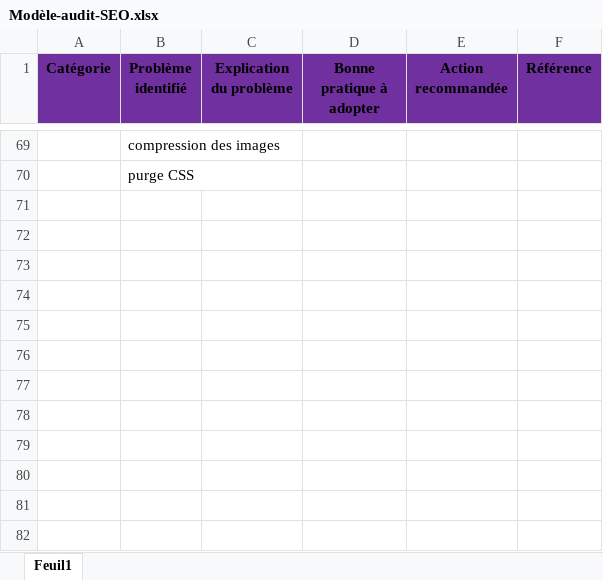
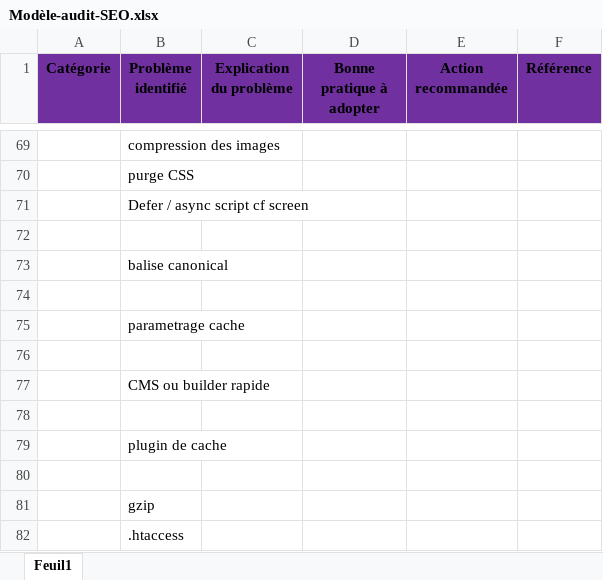
Before and after one commit to gribdesbois/AurelienGUILLAUDON_4_20052021, an Excel workbook: report/Modèle-audit-SEO.xlsx, sheet Feuil1, drawn as a sheet; only a part is shown, gaps mark what is left out; values as stored, in another font and other column widths than the file's, no borders; the diff names each change by its address in the sheet, - before the commit and + after, or states it on an @@ line.

Commit message:
added .htaccess

```diff
--- a/report/Modèle-audit-SEO.xlsx (sheet Feuil1)
+++ b/report/Modèle-audit-SEO.xlsx (sheet Feuil1)
+row 71:  | Defer / async script cf screen
+row 72: (empty)
+row 73:  | balise canonical
+row 74: (empty)
+row 75:  | parametrage cache
+row 76: (empty)
+row 77:  | CMS ou builder rapide
+row 78: (empty)
+row 79:  | plugin de cache
+row 80: (empty)
+row 81:  | gzip
+row 82:  | .htaccess
```
Also changed, not shown: 4 other files.
